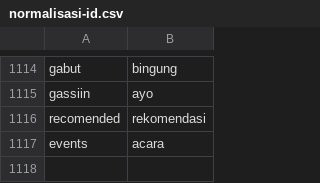
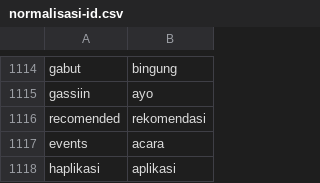
Before and after one commit to raffizh24/Skripsi, a CSV file: normalisasi-id.csv, drawn as a sheet; only a part is shown, gaps mark what is left out.

Commit message:
Update normalisasi-id.csv

```diff
--- a/normalisasi-id.csv
+++ b/normalisasi-id.csv
@@ -1117 +1117,2 @@ recomended,rekomendasi
 events,acara
+haplikasi,aplikasi
```
